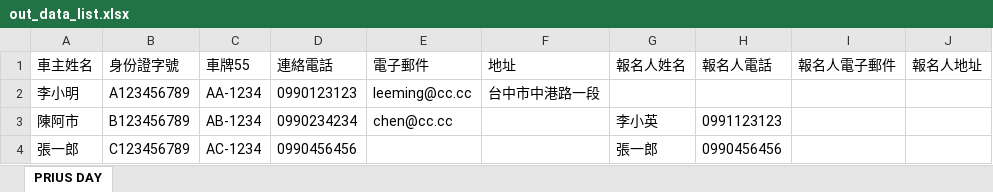
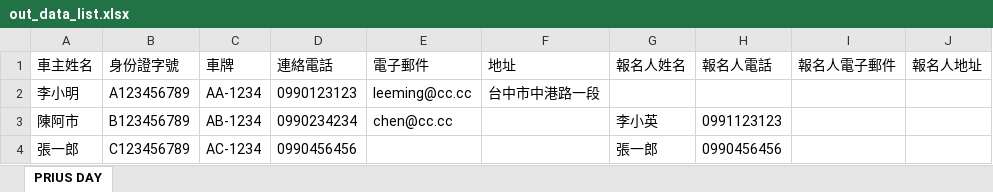
Before and after one commit to echoleegroup/cdpweb, an Excel workbook: client/public/asserts/out_data_list.xlsx, sheet PRIUS DAY, drawn as a sheet; values as stored, in another font and other column widths than the file's, no borders; the diff names each change by its address in the sheet, - before the commit and + after, or states it on an @@ line.

```diff
--- a/client/public/asserts/out_data_list.xlsx (sheet PRIUS DAY)
+++ b/client/public/asserts/out_data_list.xlsx (sheet PRIUS DAY)
-C1: 車牌55
+C1: 車牌
```
Also changed, not shown: 1 other file.
